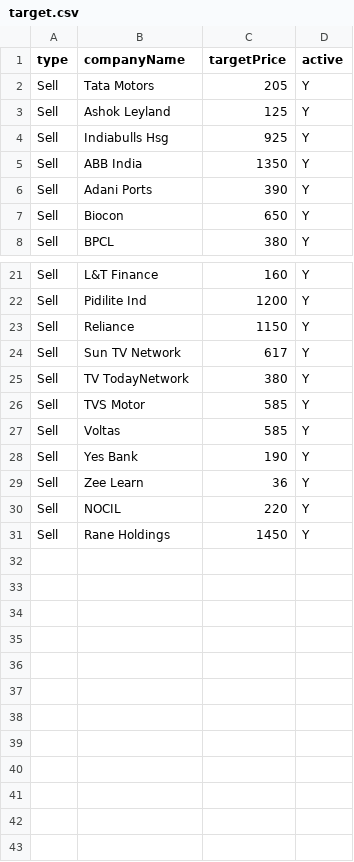
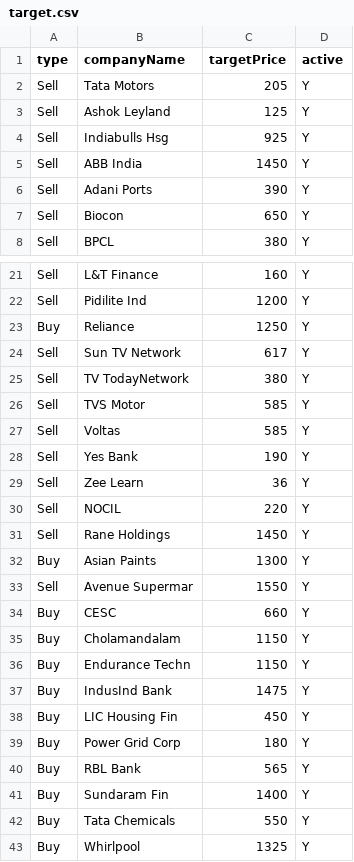
Before and after one commit to pyfortuna/fortuna, a CSV file: data/target.csv, drawn as a sheet; only a part is shown, gaps mark what is left out.

Commit message:
Update target.csv

```diff
--- a/data/target.csv
+++ b/data/target.csv
@@ -4,3 +4,3 @@ Sell,Ashok Leyland,125,Y
 Sell,Indiabulls Hsg,925,Y
-Sell,ABB India,1350,Y
+Sell,ABB India,1450,Y
 Sell,Adani Ports,390,Y
@@ -22,3 +22,3 @@ Sell,L&T Finance,160,Y
 Sell,Pidilite Ind,1200,Y
-Sell,Reliance,1150,Y
+Buy,Reliance,1250,Y
 Sell,Sun TV Network,617,Y
@@ -31 +31,13 @@ Sell,NOCIL,220,Y
 Sell,Rane Holdings,1450,Y
+Buy,Asian Paints,1300,Y
+Sell,Avenue Supermar,1550,Y
+Buy,CESC,660,Y
+Buy,Cholamandalam,1150,Y
+Buy,Endurance Techn,1150,Y
+Buy,IndusInd Bank,1475,Y
+Buy,LIC Housing Fin,450,Y
+Buy,Power Grid Corp,180,Y
+Buy,RBL Bank,565,Y
+Buy,Sundaram Fin,1400,Y
+Buy,Tata Chemicals,550,Y
+Buy,Whirlpool,1325,Y
```
